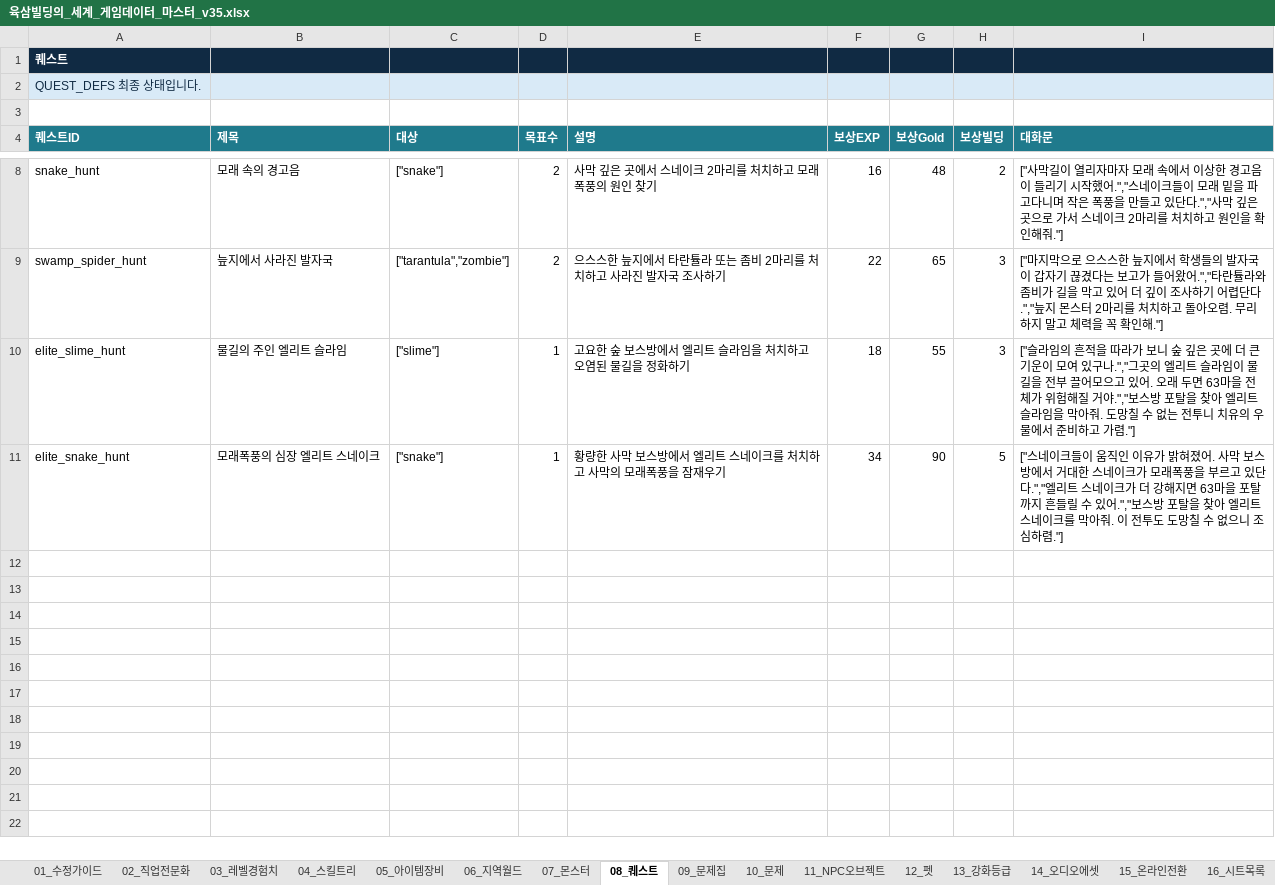
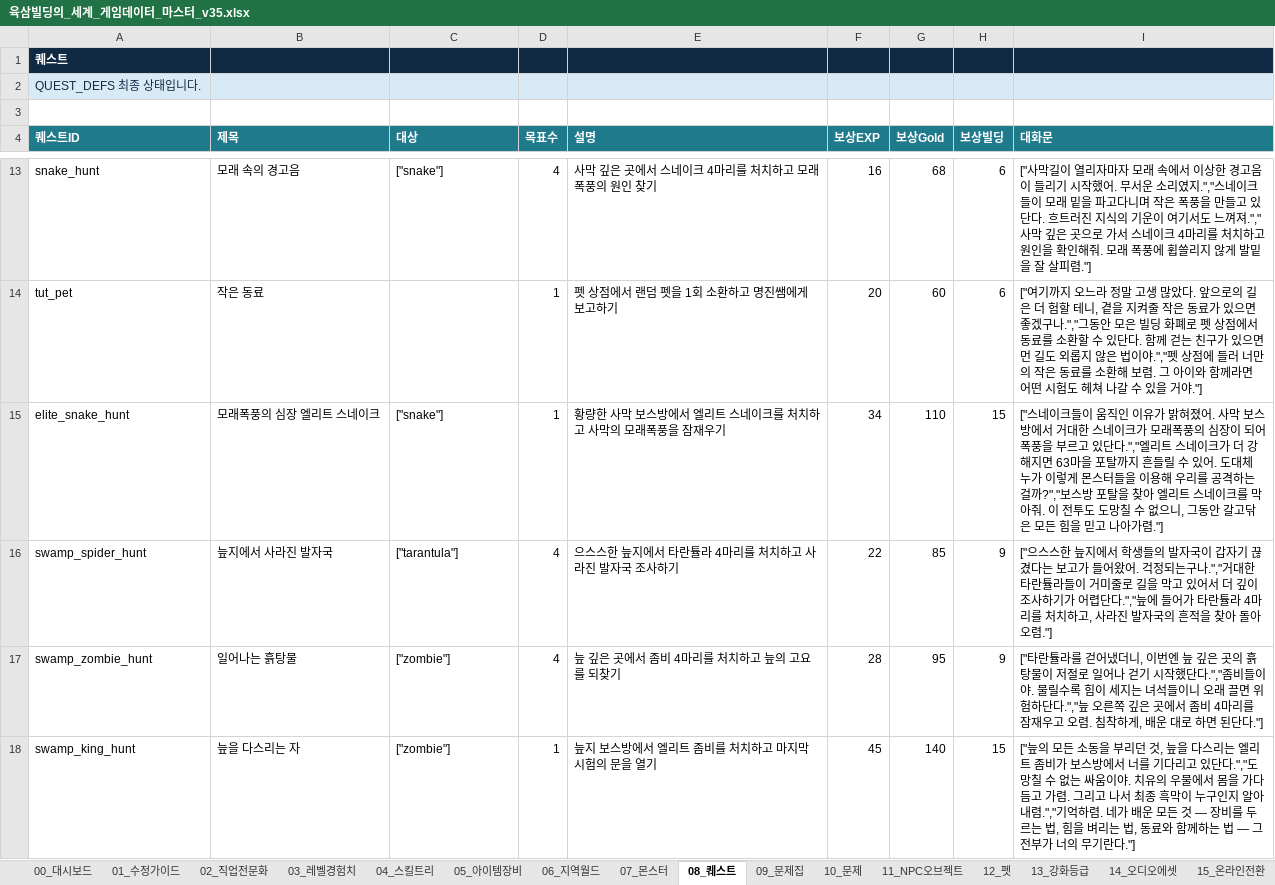
Before and after one commit to jineegood/63world, an Excel workbook: 시트/육삼빌딩의_세계_게임데이터_마스터_v35.xlsx, sheet 08_퀘스트, drawn as a sheet; only a part is shown, gaps mark what is left out; values as stored, in another font and other column widths than the file's, no borders; removed rows and columns are numbered as before the commit, all else as after; the diff covers the shown part only; the diff names each change by its address in the sheet, - before the commit and + after, or states it on an @@ line.

```diff
--- a/시트/육삼빌딩의_세계_게임데이터_마스터_v35.xlsx (sheet 08_퀘스트)
+++ b/시트/육삼빌딩의_세계_게임데이터_마스터_v35.xlsx (sheet 08_퀘스트)
+sheet tab: 00_대시보드
-D13 (목표수): 2
+D13 (목표수): 4
-E13 (설명): 사막 깊은 곳에서 스네이크 2마리를 처치하고 모래 폭풍의 원인 찾기
+E13 (설명): 사막 깊은 곳에서 스네이크 4마리를 처치하고 모래 폭풍의 원인 찾기
-G13 (보상Gold): 48
+G13 (보상Gold): 68
-H13 (보상빌딩): 2
+H13 (보상빌딩): 6
-I13 (대화문): …시작했어.","스네이크들이 모래 밑을 파고다니며 작은 폭풍을 만들고 있단다.","사막 깊은 곳으로 가서 스네이크 2마리를 처치하고 원인을 확인해줘."]
+I13 (대화문): …시작했어. 무서운 소리였지.","스네이크들이 모래 밑을 파고다니며 작은 폭풍을 만들고 있단다. 흐트러진 지식의 기운이 여기서도 느껴져.","사막 깊은 곳으로 가서 스네이크 4마리를 처치하고 원인을 확인해줘. 모래 폭풍에 휩쓸리지 않게 발밑을 잘 살피렴."]
-row 9: swamp_spider_hunt | 늪지에서 사라진 발자국 | ["tarantula","zombie"] | 2 | 으스스한 늪지에서 타란튤라 또는 좀비 2마리를 처치하고 사라진 발자국 조사하기 | 22 | 65 | 3 | ["마지막으로 으스스한 늪지에서 학생들의 발자국이 갑자기 끊겼다는 보고가 들어왔어.","타란튤라와 좀비가 길을 막고 있어 더 깊이 조사하기 어렵단다.","늪지 몬스터 2마리를 처치하고 돌아오렴. 무리하지 말고 체력을 꼭 확인해."]
-row 10: elite_slime_hunt | 물길의 주인 엘리트 슬라임 | ["slime"] | 1 | 고요한 숲 보스방에서 엘리트 슬라임을 처치하고 오염된 물길을 정화하기 | 18 | 55 | 3 | ["슬라임의 흔적을 따라가 보니 숲 깊은 곳에 더 큰 기운이 모여 있구나.","그곳의 엘리트 슬라임이 물길을 전부 끌어모으고 있어. 오래 두면 63마을 전체가 위험해질 거야.","보스방 포탈을 찾아 엘리트 슬라임을 막아줘. 도망칠 수 없는 전투니 치유의 우물에서 준비하고 가렴."]
+row 14: tut_pet | 작은 동료 |  | 1 | 펫 상점에서 랜덤 펫을 1회 소환하고 명진쌤에게 보고하기 | 20 | 60 | 6 | ["여기까지 오느라 정말 고생 많았다. 앞으로의 길은 더 험할 테니, 곁을 지켜줄 작은 동료가 있으면 좋겠구나.","그동안 모은 빌딩 화폐로 펫 상점에서 동료를 소환할 수 있단다. 함께 걷는 친구가 있으면 먼 길도 외롭지 않은 법이야.","펫 상점에 들러 너만의 작은 동료를 소환해 보렴. 그 아이와 함께라면 어떤 시험도 헤쳐 나갈 수 있을 거야."]
-G15 (보상Gold): 90
+G15 (보상Gold): 110
-H15 (보상빌딩): 5
+H15 (보상빌딩): 15
-I15 (대화문): …모래폭풍을 부르고 있단다.","엘리트 스네이크가 더 강해지면 63마을 포탈까지 흔들릴 수 있어.","보스방 포탈을 찾아 엘리트 스네이크를 막아줘. 이 전투도 도망칠 수 없으니 조심하렴."]
+I15 (대화문): …모래폭풍의 심장이 되어 폭풍을 부르고 있단다.","엘리트 스네이크가 더 강해지면 63마을 포탈까지 흔들릴 수 있어. 도대체 누가 이렇게 몬스터들을 이용해 우리를 공격하는 걸까?","보스방 포탈을 찾아 엘리트 스네이크를 막아줘. 이 전투도 도망칠 수 없으니, 그동안 갈고닦은 모든 힘을 믿고 나아가렴."]
+row 16: swamp_spider_hunt | 늪지에서 사라진 발자국 | ["tarantula"] | 4 | 으스스한 늪지에서 타란튤라 4마리를 처치하고 사라진 발자국 조사하기 | 22 | 85 | 9 | ["으스스한 늪지에서 학생들의 발자국이 갑자기 끊겼다는 보고가 들어왔어. 걱정되는구나.","거대한 타란튤라들이 거미줄로 길을 막고 있어서 더 깊이 조사하기가 어렵단다.","늪에 들어가 타란튤라 4마리를 처치하고, 사라진 발자국의 흔적을 찾아 돌아오렴."]
+row 17: swamp_zombie_hunt | 일어나는 흙탕물 | ["zombie"] | 4 | 늪 깊은 곳에서 좀비 4마리를 처치하고 늪의 고요를 되찾기 | 28 | 95 | 9 | ["타란튤라를 걷어냈더니, 이번엔 늪 깊은 곳의 흙탕물이 저절로 일어나 걷기 시작했단다.","좀비들이야. 물릴수록 힘이 세지는 녀석들이니 오래 끌면 위험하단다.","늪 오른쪽 깊은 곳에서 좀비 4마리를 잠재우고 오렴. 침착하게, 배운 대로 하면 된단다."]
+row 18: swamp_king_hunt | 늪을 다스리는 자 | ["zombie"] | 1 | 늪지 보스방에서 엘리트 좀비를 처치하고 마지막 시험의 문을 열기 | 45 | 140 | 15 | ["늪의 모든 소동을 부리던 것, 늪을 다스리는 엘리트 좀비가 보스방에서 너를 기다리고 있단다.","도망칠 수 없는 싸움이야. 치유의 우물에서 몸을 가다듬고 가렴. 그리고 나서 최종 흑막이 누구인지 알아내렴.","기억하렴. 네가 배운 모든 것 — 장비를 두르는 법, 힘을 벼리는 법, 동료와 함께하는 법 — 그 전부가 너의 무기란다."]
```
Also changed, not shown: 5 added rows and 15 edited cells elsewhere in this sheet, sheet 05_아이템장비, sheet 04_스킬트리, sheet 07_몬스터, sheet 13_강화등급, sheet 16_시트목록, 13 other files.
